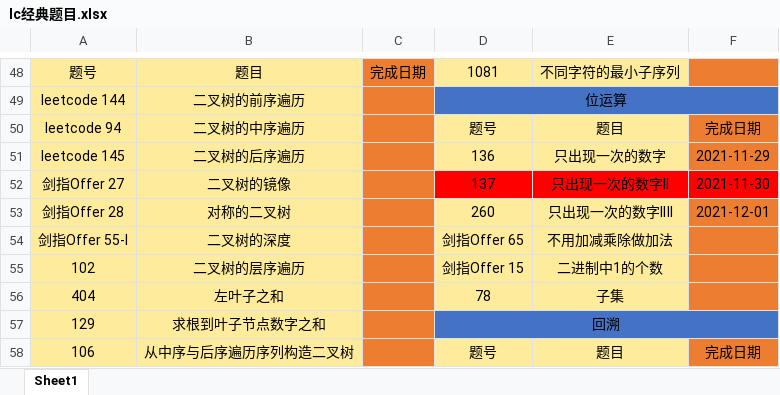
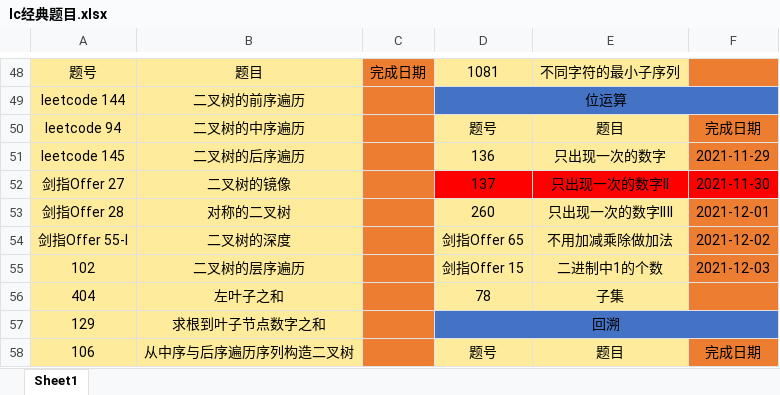
Before and after one commit to hs-zhangsan/leetcode, an Excel workbook: lc经典题目/lc经典题目.xlsx, sheet Sheet1, drawn as a sheet; only a part is shown, gaps mark what is left out; values as stored, in another font and other column widths than the file's, no borders; the diff names each change by its address in the sheet, - before the commit and + after, or states it on an @@ line.

```diff
--- a/lc经典题目/lc经典题目.xlsx (sheet Sheet1)
+++ b/lc经典题目/lc经典题目.xlsx (sheet Sheet1)
-F54: (empty)
+F54: 2021-12-02
-F55: (empty)
+F55: 2021-12-03
```
Also changed, not shown: 2 other files.
